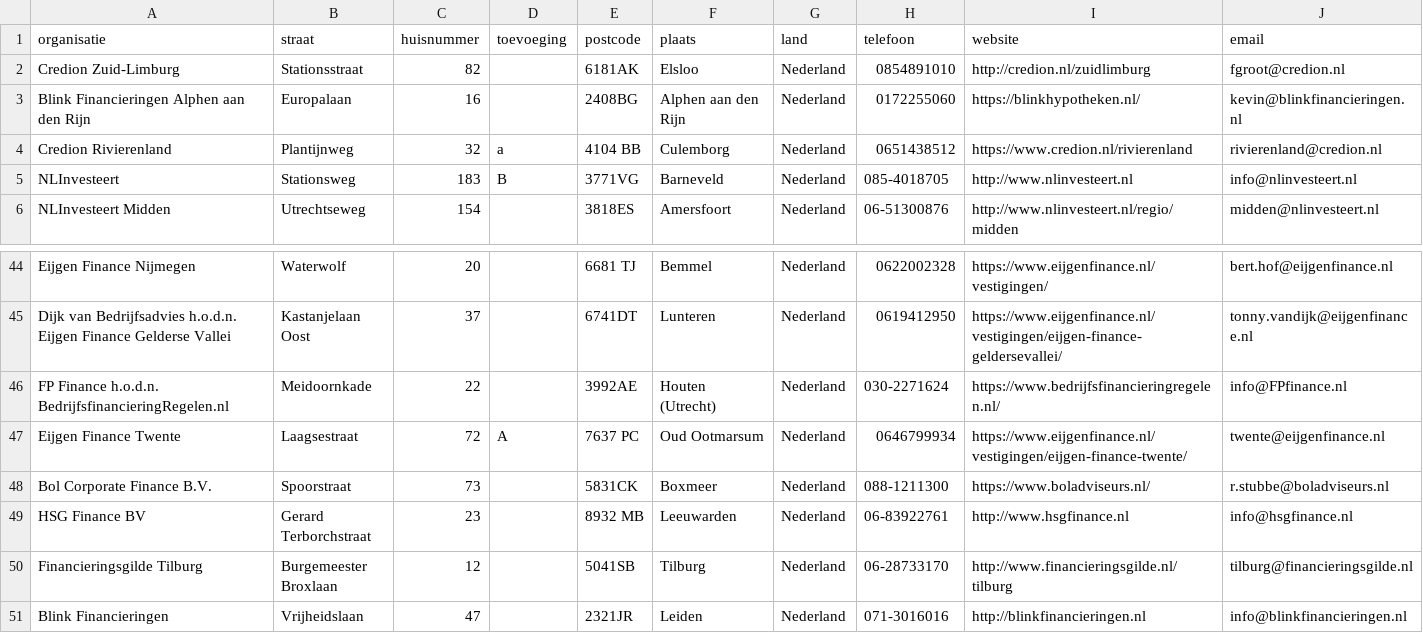
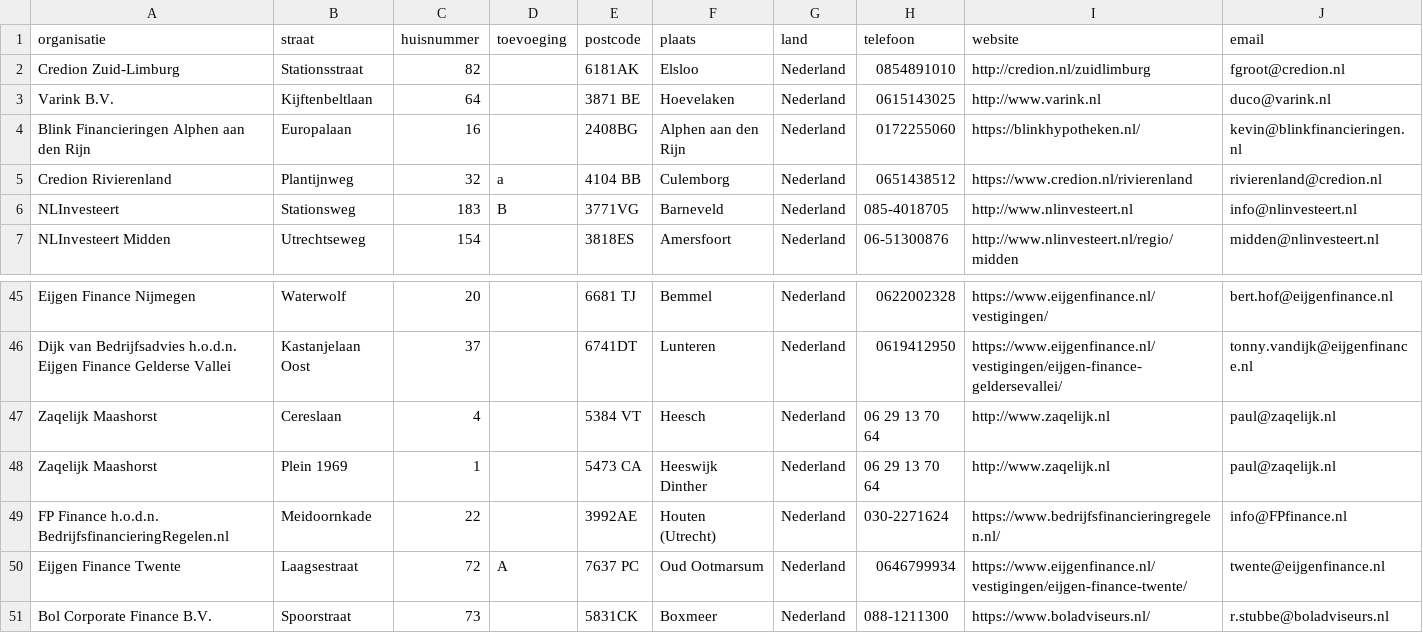
Before and after one commit to Stichting-MKB-Financiering/update-advisors, a CSV file: addresses.csv, drawn as a sheet; only a part is shown, gaps mark what is left out; the shorter side is filled out with more unchanged rows; the diff names each change by its address in the sheet, - before the commit and + after, or states it on an @@ line.

```diff
--- a/addresses.csv
+++ b/addresses.csv
+row 3: Varink B.V. | Kijftenbeltlaan | 64 |  | 3871 BE | Hoevelaken | Nederland | 0615143025 | http://www.varink.nl | duco@varink.nl
+row 47: Zaqelijk Maashorst | Cereslaan | 4 |  | 5384 VT | Heesch | Nederland | 06 29 13 70 64 | http://www.zaqelijk.nl | paul@zaqelijk.nl
+row 48: Zaqelijk Maashorst | Plein 1969 | 1 |  | 5473 CA | Heeswijk Dinther | Nederland | 06 29 13 70 64 | http://www.zaqelijk.nl | paul@zaqelijk.nl
```
Also changed, not shown: 1 other file.
